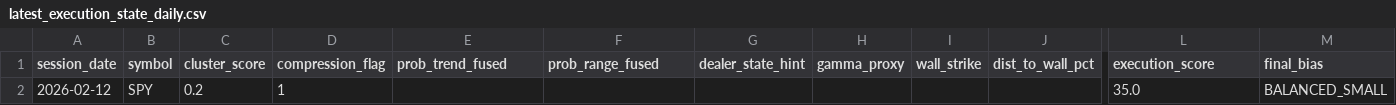
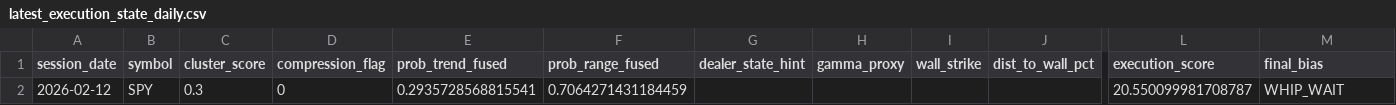
Before and after one commit to kvandre12-commits/SharpEdge-System, a CSV file: outputs/latest_execution_state_daily.csv, drawn as a sheet; only a part is shown, gaps mark what is left out; removed rows and columns are numbered as before the commit, all else as after; rows hold the shown columns only; the diff names each change by its address in the sheet, - before the commit and + after, or states it on an @@ line.

```diff
--- a/outputs/latest_execution_state_daily.csv
+++ b/outputs/latest_execution_state_daily.csv
-row 2: 2026-02-12 | SPY | 0.2 | 1 |  |  |  |  |  |  | 35.0 | BALANCED_SMALL
+row 2: 2026-02-12 | SPY | 0.3 | 0 | 0.2935728568815541 | 0.7064271431184459 |  |  |  |  | 20.550099981708787 | WHIP_WAIT
```
Also changed, not shown: outputs/edge_regime_pressure_dte.csv, outputs/execution_state_daily.csv, 15 other files.
